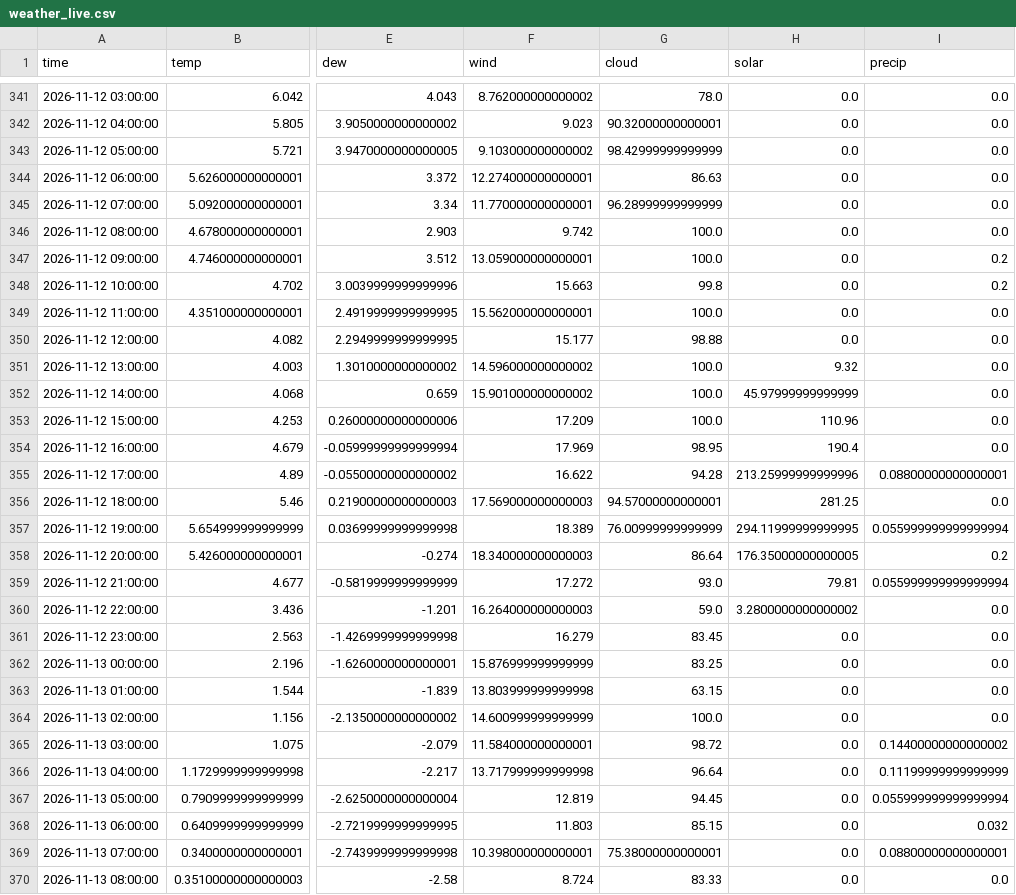
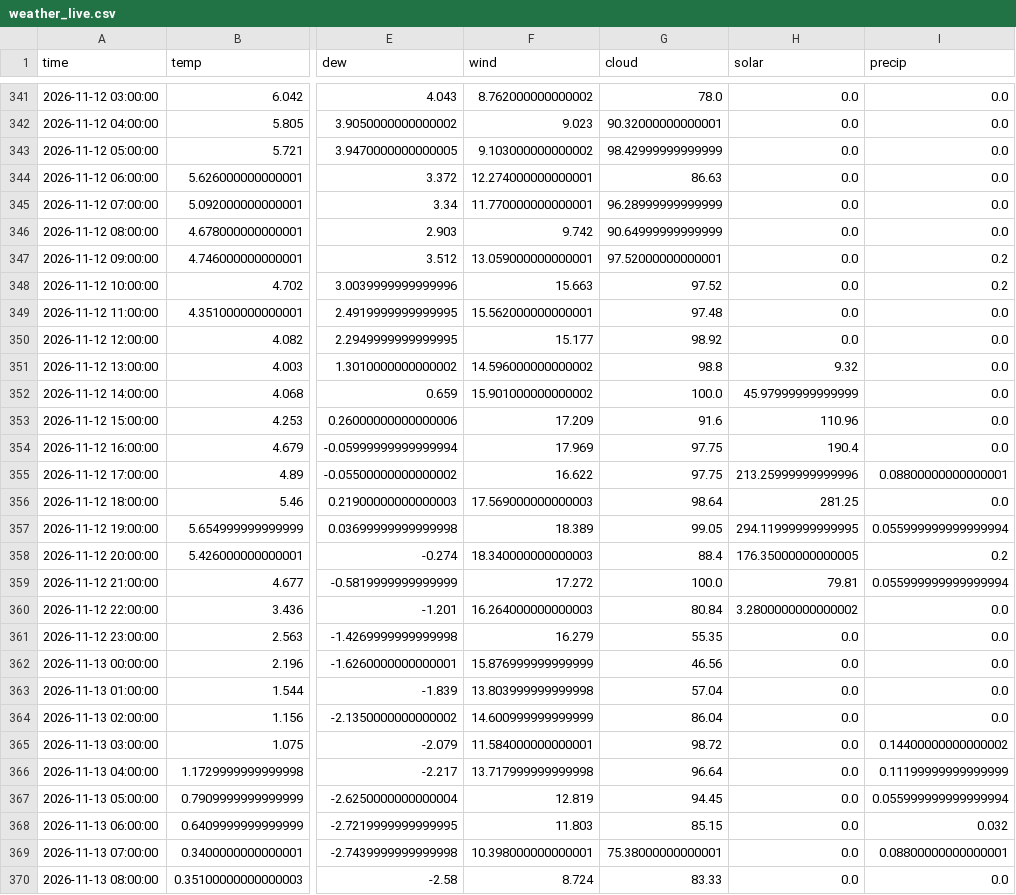
Before and after one commit to RandumPerson314/ontario-demand, a CSV file: data/weather_live.csv, drawn as a sheet; only a part is shown, gaps mark what is left out; the diff names each change by its address in the sheet, - before the commit and + after, or states it on an @@ line.

```diff
--- a/data/weather_live.csv
+++ b/data/weather_live.csv
-G346 (cloud): 100.0
+G346 (cloud): 90.64999999999999
-G347 (cloud): 100.0
+G347 (cloud): 97.52000000000001
-G348 (cloud): 99.8
+G348 (cloud): 97.52
-G349 (cloud): 100.0
+G349 (cloud): 97.48
-G350 (cloud): 98.88
+G350 (cloud): 98.92
-G351 (cloud): 100.0
+G351 (cloud): 98.8
-G353 (cloud): 100.0
+G353 (cloud): 91.6
-G354 (cloud): 98.95
+G354 (cloud): 97.75
-G355 (cloud): 94.28
+G355 (cloud): 97.75
-G356 (cloud): 94.57000000000001
+G356 (cloud): 98.64
-G357 (cloud): 76.00999999999999
+G357 (cloud): 99.05
-G358 (cloud): 86.64
+G358 (cloud): 88.4
-G359 (cloud): 93.0
+G359 (cloud): 100.0
-G360 (cloud): 59.0
+G360 (cloud): 80.84
-G361 (cloud): 83.45
+G361 (cloud): 55.35
-G362 (cloud): 83.25
+G362 (cloud): 46.56
-G363 (cloud): 63.15
+G363 (cloud): 57.04
-G364 (cloud): 100.0
+G364 (cloud): 86.04
```
Also changed, not shown: 3 other files.
